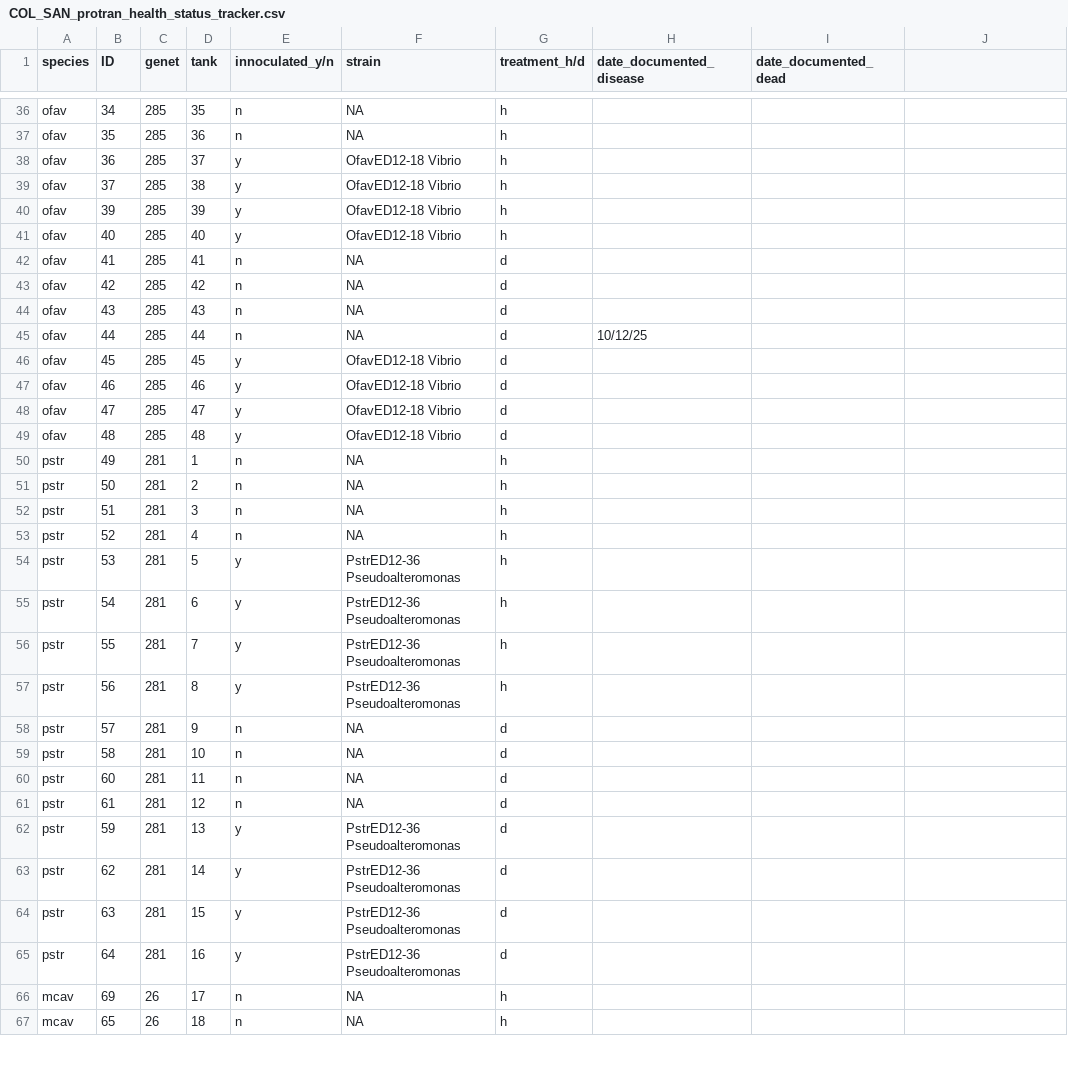
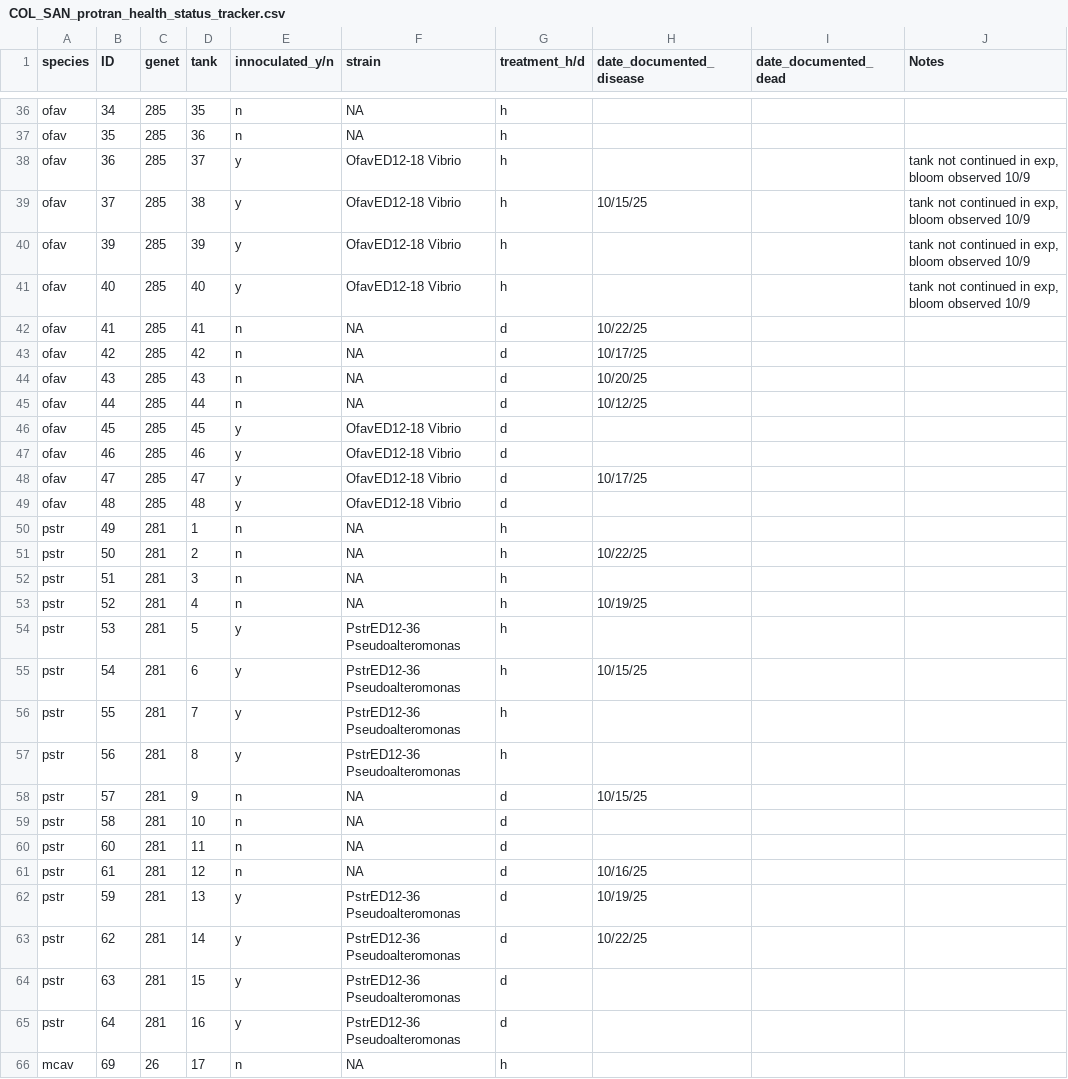
Before and after one commit to GWLab-UML/SAN_CORDAP, a CSV file: Probiotics_Transmission_Data/COL_SAN_protran_health_status_tracker.csv, drawn as a sheet; only a part is shown, gaps mark what is left out; the shorter side is filled out with more unchanged rows; the diff covers the shown part only.

Commit message:
added date docuumented disease to health tracker and fixed typos in sample doc

```diff
--- a/Probiotics_Transmission_Data/COL_SAN_protran_health_status_tracker.csv
+++ b/Probiotics_Transmission_Data/COL_SAN_protran_health_status_tracker.csv
@@ -1 +1 @@
-species,ID,genet,tank,innoculated_y/n,strain,treatment_h/d,date_documented_disease,date_documented_dead
+species,ID,genet,tank,innoculated_y/n,strain,treatment_h/d,date_documented_disease,date_documented_dead,Notes
@@ -38,7 +38,7 @@ ofav,35,285,36,n,NA,h,,
-ofav,36,285,37,y,OfavED12-18 Vibrio,h,,
-ofav,37,285,38,y,OfavED12-18 Vibrio,h,,
-ofav,39,285,39,y,OfavED12-18 Vibrio,h,,
-ofav,40,285,40,y,OfavED12-18 Vibrio,h,,
-ofav,41,285,41,n,NA,d,,
-ofav,42,285,42,n,NA,d,,
-ofav,43,285,43,n,NA,d,,
+ofav,36,285,37,y,OfavED12-18 Vibrio,h,,,"tank not continued in exp, bloom observed 10/9"
+ofav,37,285,38,y,OfavED12-18 Vibrio,h,10/15/25,,"tank not continued in exp, bloom observed 10/9"
+ofav,39,285,39,y,OfavED12-18 Vibrio,h,,,"tank not continued in exp, bloom observed 10/9"
+ofav,40,285,40,y,OfavED12-18 Vibrio,h,,,"tank not continued in exp, bloom observed 10/9"
+ofav,41,285,41,n,NA,d,10/22/25,,
+ofav,42,285,42,n,NA,d,10/17/25,,
+ofav,43,285,43,n,NA,d,10/20/25,,
@@ -48 +48 @@ ofav,46,285,46,y,OfavED12-18 Vibrio,d,,
-ofav,47,285,47,y,OfavED12-18 Vibrio,d,,
+ofav,47,285,47,y,OfavED12-18 Vibrio,d,10/17/25,,
@@ -51 +51 @@ pstr,49,281,1,n,NA,h,,
-pstr,50,281,2,n,NA,h,,
+pstr,50,281,2,n,NA,h,10/22/25,,
@@ -53 +53 @@ pstr,51,281,3,n,NA,h,,
-pstr,52,281,4,n,NA,h,,
+pstr,52,281,4,n,NA,h,10/19/25,,
@@ -55 +55 @@ pstr,53,281,5,y,PstrED12-36 Pseudoalteromonas,h,,
-pstr,54,281,6,y,PstrED12-36 Pseudoalteromonas,h,,
+pstr,54,281,6,y,PstrED12-36 Pseudoalteromonas,h,10/15/25,,
@@ -58 +58 @@ pstr,56,281,8,y,PstrED12-36 Pseudoalteromonas,h,,
-pstr,57,281,9,n,NA,d,,
+pstr,57,281,9,n,NA,d,10/15/25,,
@@ -61,3 +61,3 @@ pstr,60,281,11,n,NA,d,,
-pstr,61,281,12,n,NA,d,,
-pstr,59,281,13,y,PstrED12-36 Pseudoalteromonas,d,,
-pstr,62,281,14,y,PstrED12-36 Pseudoalteromonas,d,,
+pstr,61,281,12,n,NA,d,10/16/25,,
+pstr,59,281,13,y,PstrED12-36 Pseudoalteromonas,d,10/19/25,,
+pstr,62,281,14,y,PstrED12-36 Pseudoalteromonas,d,10/22/25,,
```
Also changed, not shown: 40 edited cells elsewhere in this file, Probiotics_Transmission_Data/COL_SAN_protran_sample_data.csv, 1 other file.
